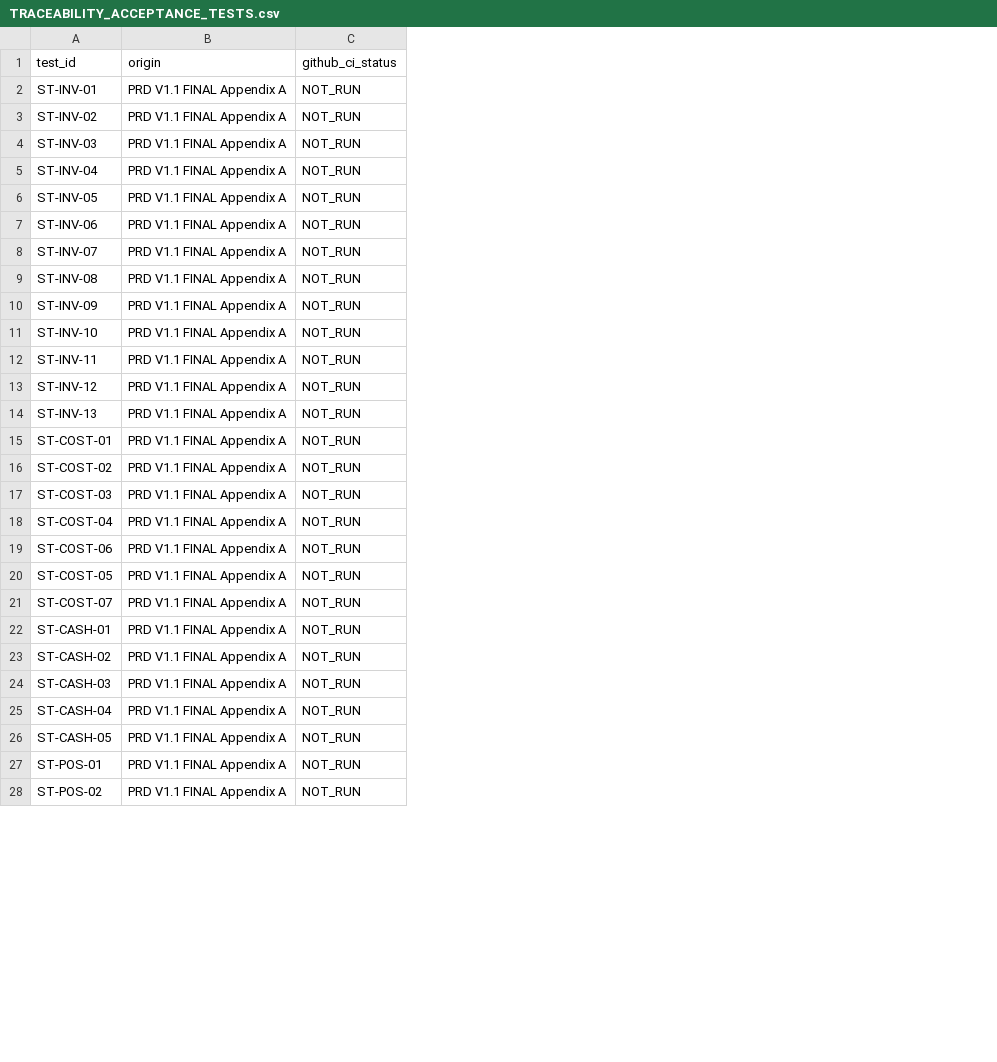
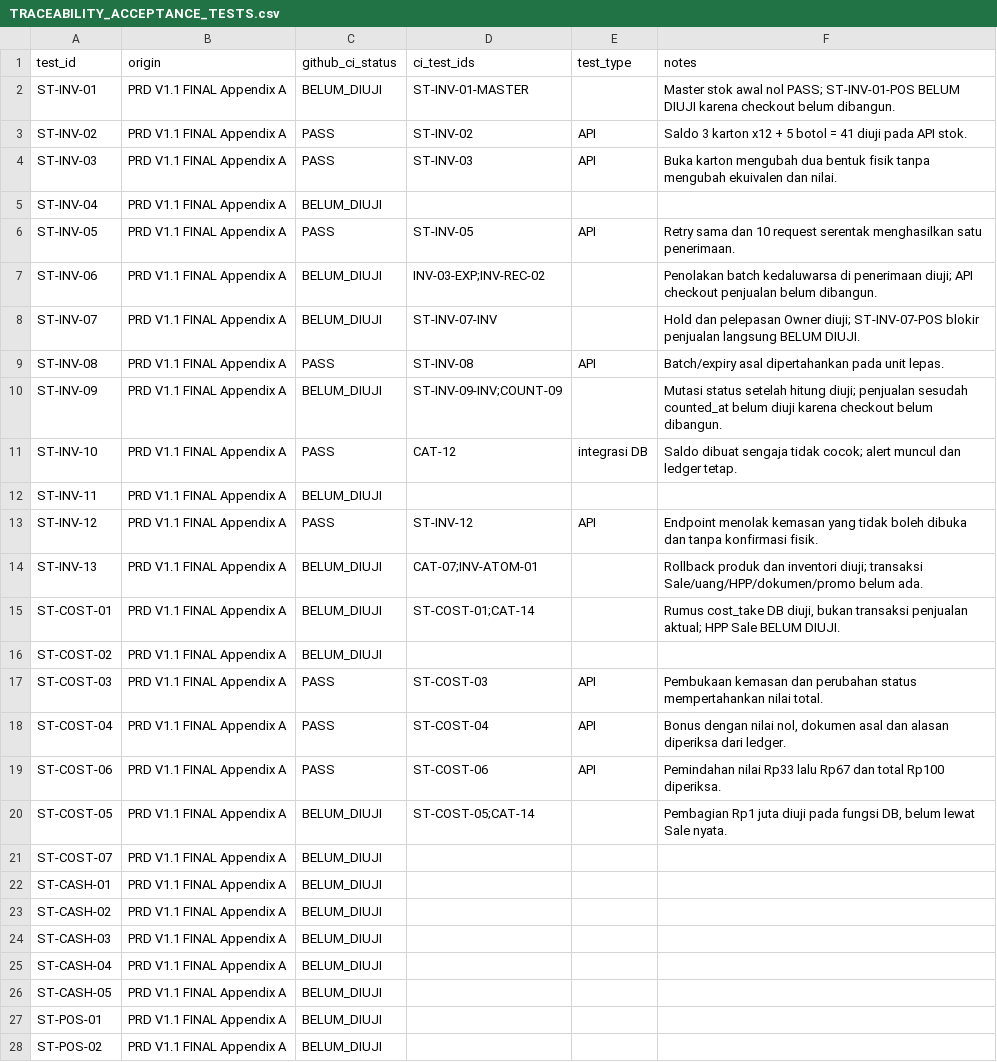
Before and after one commit to patahpensil/agri-pos-saas, a CSV file: docs/TRACEABILITY_ACCEPTANCE_TESTS.csv, drawn as a sheet; only a part is shown; the diff covers the shown part only; the diff names each change by its address in the sheet, - before the commit and + after, or states it on an @@ line.

```diff
--- a/docs/TRACEABILITY_ACCEPTANCE_TESTS.csv
+++ b/docs/TRACEABILITY_ACCEPTANCE_TESTS.csv
+column D (ci_test_ids), rows 2-20: ST-INV-01-MASTER | ST-INV-02 | ST-INV-03 |  | ST-INV-05 | INV-03-EXP;INV-REC-02 | ST-INV-07-INV | ST-INV-08 | ST-INV-09-INV;COUNT-09 | CAT-12 |  | ST-INV-12 | CAT-07;INV-ATOM-01 | ST-COST-01;CAT-14 |  | ST-COST-03 | ST-COST-04 | ST-COST-06 | ST-COST-05;CAT-14
+column E (test_type), rows 3-19: API | API |  | API |  |  | API |  | integrasi DB |  | API |  |  |  | API | API | API
+column F (notes), rows 2-20: Master stok awal nol PASS; ST-INV-01-POS BELUM DIUJI karena checkout belum dibangun. | Saldo 3 karton x12 + 5 botol = 41 diuji pada API stok. | Buka karton mengubah dua bentuk fisik tanpa mengubah ekuivalen dan nilai. |  | Retry sama dan 10 request serentak menghasilkan satu penerimaan. | Penolakan batch kedaluwarsa di penerimaan diuji; API checkout penjualan belum dibangun. | Hold dan pelepasan Owner diuji; ST-INV-07-POS blokir penjualan langsung BELUM DIUJI. | Batch/expiry asal dipertahankan pada unit lepas. | Mutasi status setelah hitung diuji; penjualan sesudah counted_at belum diuji karena checkout belum dibangun. | Saldo dibuat sengaja tidak cocok; alert muncul dan ledger tetap. |  | Endpoint menolak kemasan yang tidak boleh dibuka dan tanpa konfirmasi fisik. | Rollback produk dan inventori diuji; transaksi Sale/uang/HPP/dokumen/promo belum ada. | Rumus cost_take DB diuji, bukan transaksi penjualan aktual; HPP Sale BELUM DIUJI. |  | Pembukaan kemasan dan perubahan status mempertahankan nilai total. | Bonus dengan nilai nol, dokumen asal dan alasan diperiksa dari ledger. | Pemindahan nilai Rp33 lalu Rp67 dan total Rp100 diperiksa. | Pembagian Rp1 juta diuji pada fungsi DB, belum lewat Sale nyata.
-C2 (github_ci_status): NOT_RUN
+C2 (github_ci_status): BELUM_DIUJI
-C3:C4 (github_ci_status): NOT_RUN
+C3:C4 (github_ci_status): PASS
-C5 (github_ci_status): NOT_RUN
+C5 (github_ci_status): BELUM_DIUJI
-C6 (github_ci_status): NOT_RUN
+C6 (github_ci_status): PASS
-C7:C8 (github_ci_status): NOT_RUN
+C7:C8 (github_ci_status): BELUM_DIUJI
-C9 (github_ci_status): NOT_RUN
+C9 (github_ci_status): PASS
-C10 (github_ci_status): NOT_RUN
+C10 (github_ci_status): BELUM_DIUJI
-C11 (github_ci_status): NOT_RUN
+C11 (github_ci_status): PASS
-C12 (github_ci_status): NOT_RUN
+C12 (github_ci_status): BELUM_DIUJI
-C13 (github_ci_status): NOT_RUN
+C13 (github_ci_status): PASS
-C14:C16 (github_ci_status): NOT_RUN
+C14:C16 (github_ci_status): BELUM_DIUJI
-C17:C19 (github_ci_status): NOT_RUN
+C17:C19 (github_ci_status): PASS
-C20:C28 (github_ci_status): NOT_RUN
+C20:C28 (github_ci_status): BELUM_DIUJI
```
Also changed, not shown: 108 edited cells elsewhere in this file, docs/TRACEABILITY_REQUIREMENTS.csv.
